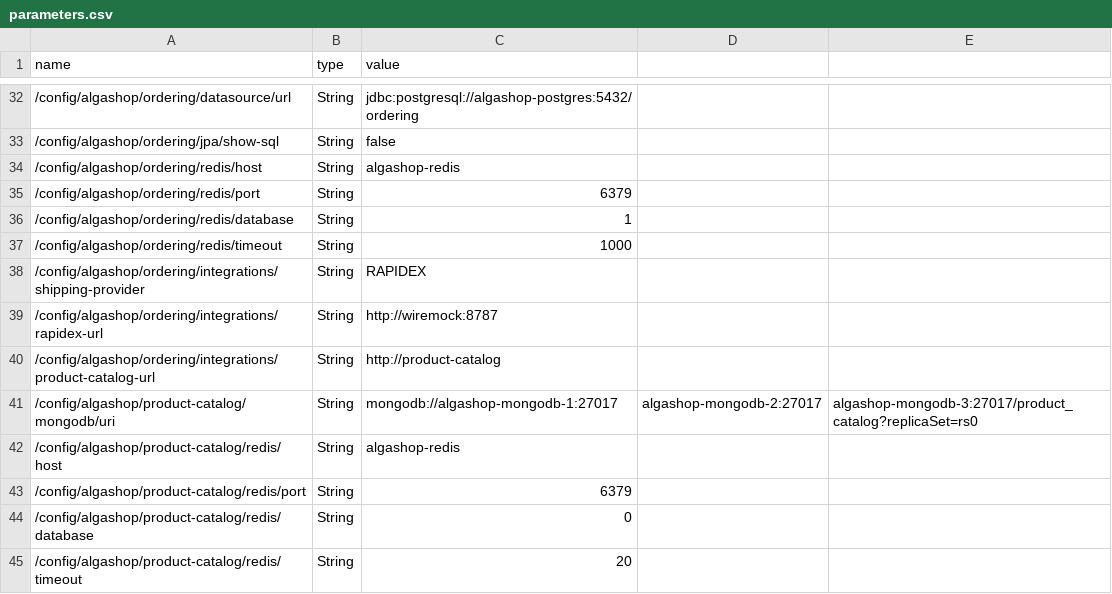
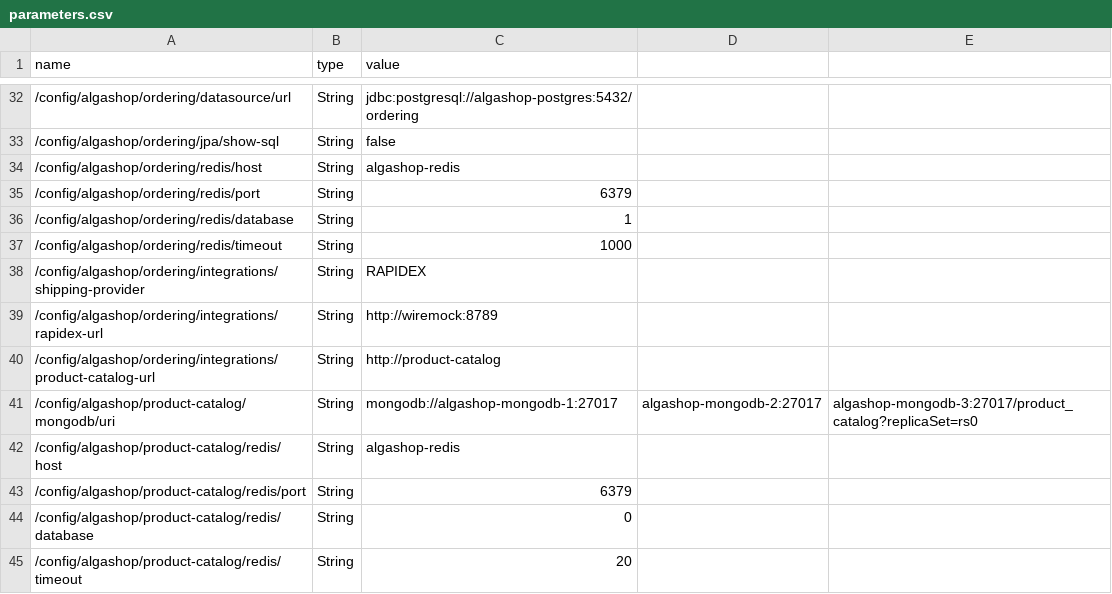
Before and after one commit to algaworks/ems-algashop-meta, a CSV file: etc/aws/parameters.csv, drawn as a sheet; only a part is shown, gaps mark what is left out.

```diff
--- a/etc/aws/parameters.csv
+++ b/etc/aws/parameters.csv
@@ -38,3 +38,3 @@ name,type,value
 /config/algashop/ordering/integrations/shipping-provider,String,RAPIDEX
-/config/algashop/ordering/integrations/rapidex-url,String,http://wiremock:8787
+/config/algashop/ordering/integrations/rapidex-url,String,http://wiremock:8789
 /config/algashop/ordering/integrations/product-catalog-url,String,http://product-catalog
```
Also changed, not shown: 1 other file.
